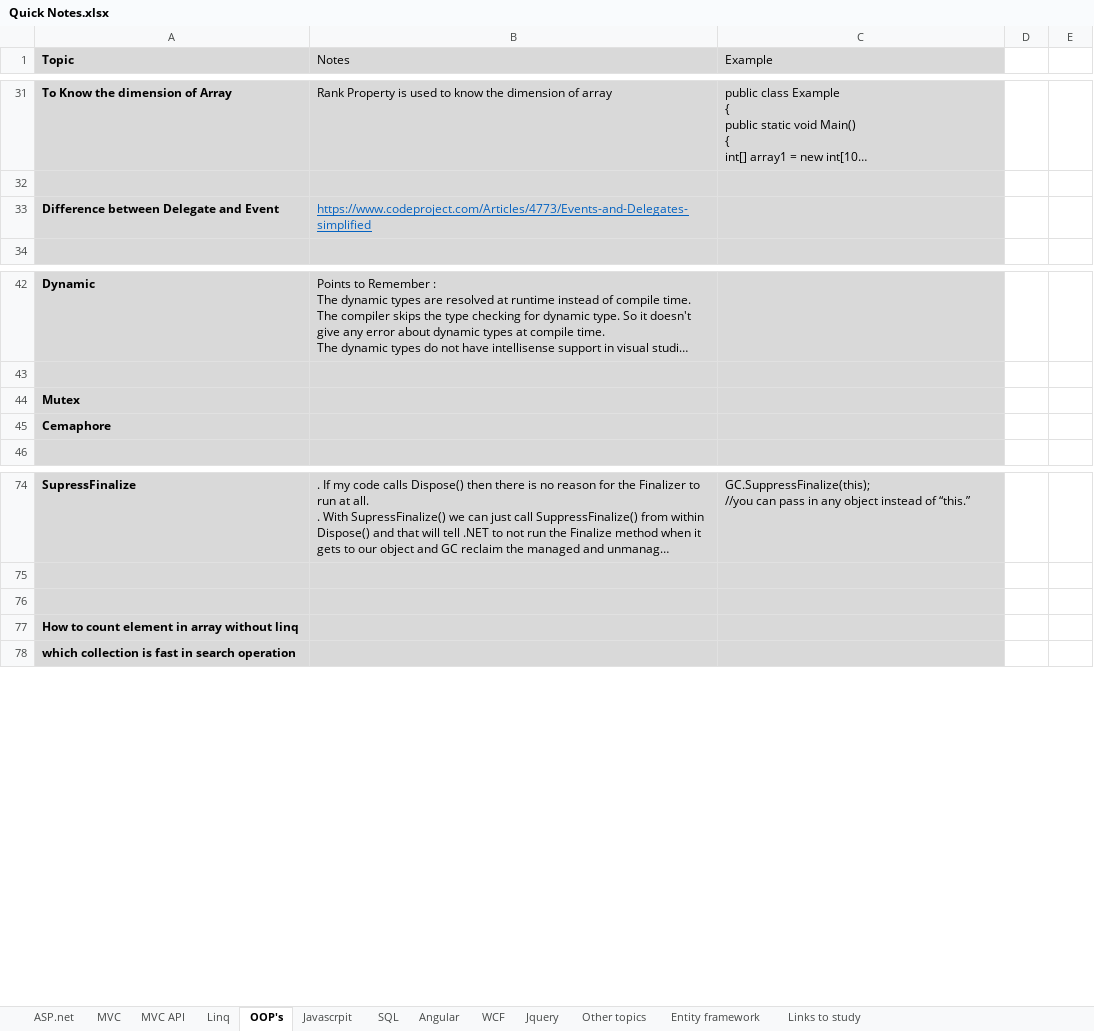
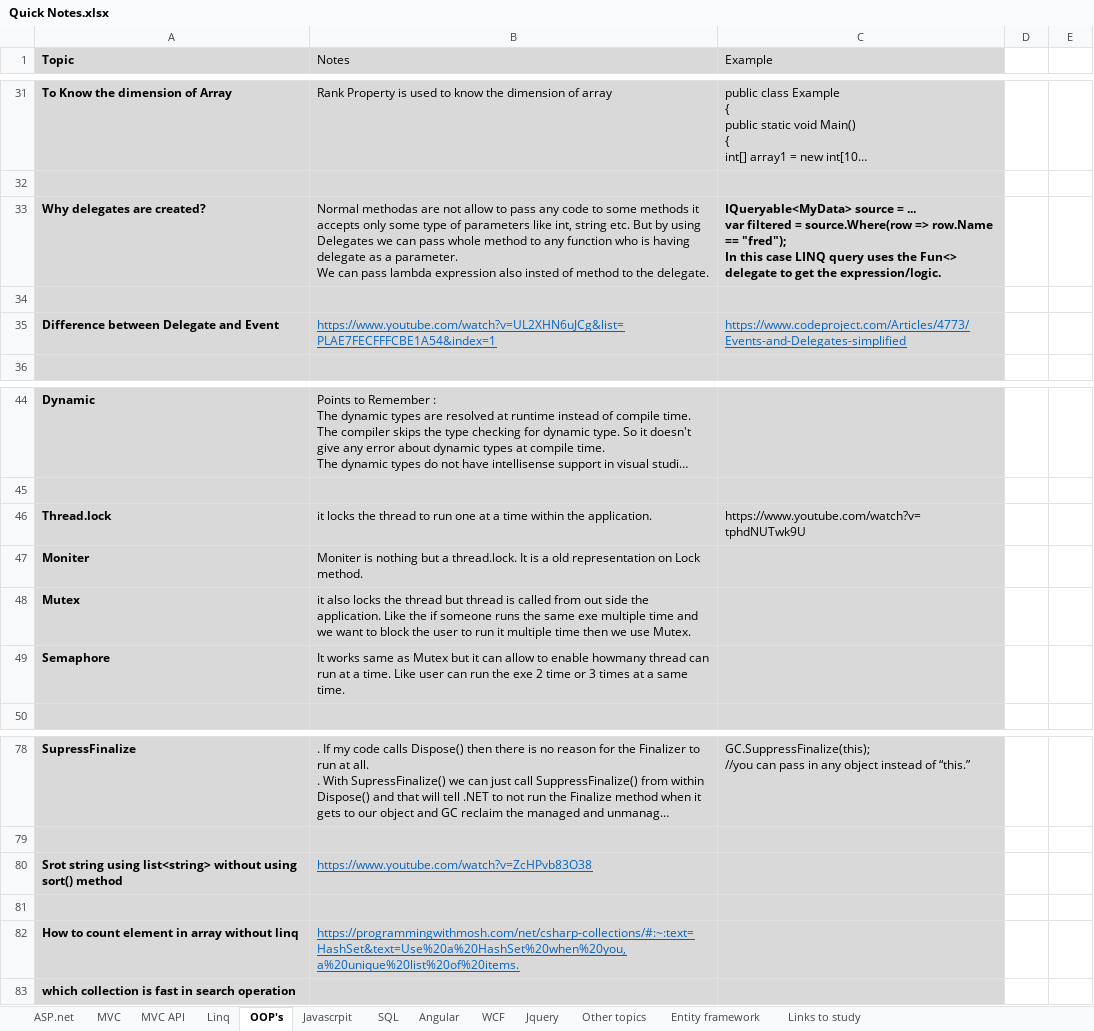
Before and after one commit to SameerBowade/Documents, an Excel workbook: Quick Notes.xlsx, sheet OOP's, drawn as a sheet; only a part is shown, gaps mark what is left out; long unchanged cells end in …; values as stored, in another font and other column widths than the file's, no borders; removed rows and columns are numbered as before the commit, all else as after; ↵ is a line break in a cell; the diff names each change by its address in the sheet, - before the commit and + after, or states it on an @@ line.

```diff
--- a/Quick Notes.xlsx (sheet OOP's)
+++ b/Quick Notes.xlsx (sheet OOP's)
+row 33: Why delegates are created? | Normal methodas are not allow to pass any code to some methods it accepts only some type of parameters like int, string etc. But by using Delegates we can pass whole method to any function who is having delegate as a parameter. ↵ We can pass lambda expression also insted of method to the delegate. | IQueryable<MyData> source = ... ↵ var filtered = source.Where(row => row.Name == "fred"); ↵ In this case LINQ query uses the Fun<> delegate to get the expression/logic.
+row 34: (empty)
-B35 (Notes): https://www.codeproject.com/Articles/4773/Events-and-Delegates-simplified
+B35 (Notes): https://www.youtube.com/watch?v=UL2XHN6uJCg&list=PLAE7FECFFFCBE1A54&index=1
-C35 (Example): (empty)
+C35 (Example): https://www.codeproject.com/Articles/4773/Events-and-Delegates-simplified
+row 46: Thread.lock | it locks the thread to run one at a time within the application. | https://www.youtube.com/watch?v=tphdNUTwk9U
+row 47: Moniter | Moniter is nothing but a thread.lock. It is a old representation on Lock method.
-B48 (Notes): (empty)
+B48 (Notes): it also locks the thread but thread is called from out side the application. Like the if someone runs the same exe multiple time and we want to block the user to run it multiple time then we use Mutex.
-row 45: Cemaphore
+row 49: Semaphore | It works same as Mutex but it can allow to enable howmany thread can run at a time. Like user can run the exe 2 time or 3 times at a same time.
+row 80: Srot string using list<string> without using sort() method | https://www.youtube.com/watch?v=ZcHPvb83O38
-B82 (Notes): (empty)
+B82 (Notes): https://programmingwithmosh.com/net/csharp-collections/#:~:text=HashSet&text=Use%20a%20HashSet%20when%20you,a%20unique%20list%20of%20items.
```
Also changed, not shown: sheet Linq, sheet SQL, sheet MVC API.
